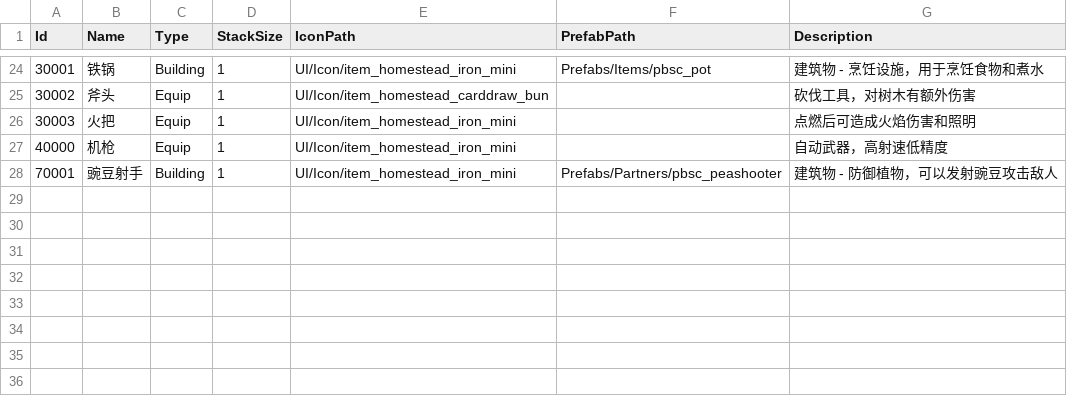
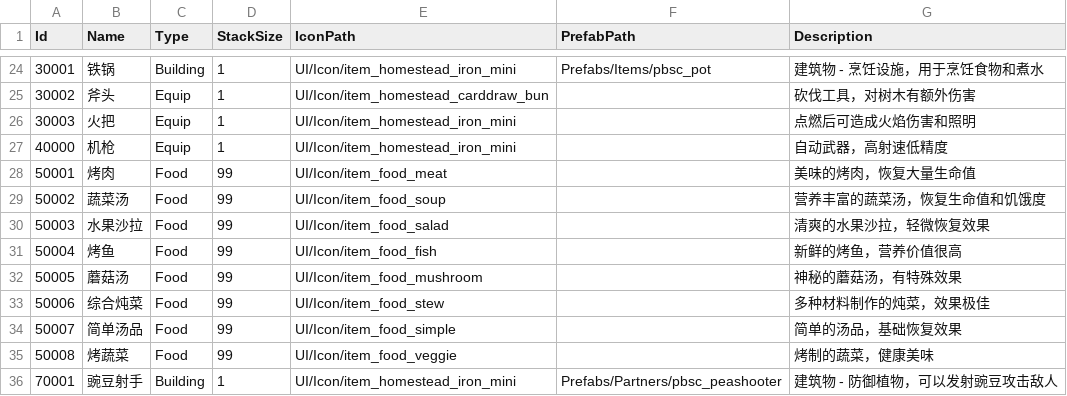
Before and after one commit to zhuanGH2020/project, a CSV file: Client/Assets/Resources/Configs/Item.csv, drawn as a sheet; only a part is shown, gaps mark what is left out; the diff names each change by its address in the sheet, - before the commit and + after, or states it on an @@ line.

```diff
--- a/Client/Assets/Resources/Configs/Item.csv
+++ b/Client/Assets/Resources/Configs/Item.csv
+row 28: 50001 | 烤肉 | Food | 99 | UI/Icon/item_food_meat |  | 美味的烤肉，恢复大量生命值
+row 29: 50002 | 蔬菜汤 | Food | 99 | UI/Icon/item_food_soup |  | 营养丰富的蔬菜汤，恢复生命值和饥饿度
+row 30: 50003 | 水果沙拉 | Food | 99 | UI/Icon/item_food_salad |  | 清爽的水果沙拉，轻微恢复效果
+row 31: 50004 | 烤鱼 | Food | 99 | UI/Icon/item_food_fish |  | 新鲜的烤鱼，营养价值很高
+row 32: 50005 | 蘑菇汤 | Food | 99 | UI/Icon/item_food_mushroom |  | 神秘的蘑菇汤，有特殊效果
+row 33: 50006 | 综合炖菜 | Food | 99 | UI/Icon/item_food_stew |  | 多种材料制作的炖菜，效果极佳
+row 34: 50007 | 简单汤品 | Food | 99 | UI/Icon/item_food_simple |  | 简单的汤品，基础恢复效果
+row 35: 50008 | 烤蔬菜 | Food | 99 | UI/Icon/item_food_veggie |  | 烤制的蔬菜，健康美味
```
Also changed, not shown: Client/CSV/Item.csv, 19 other files.
